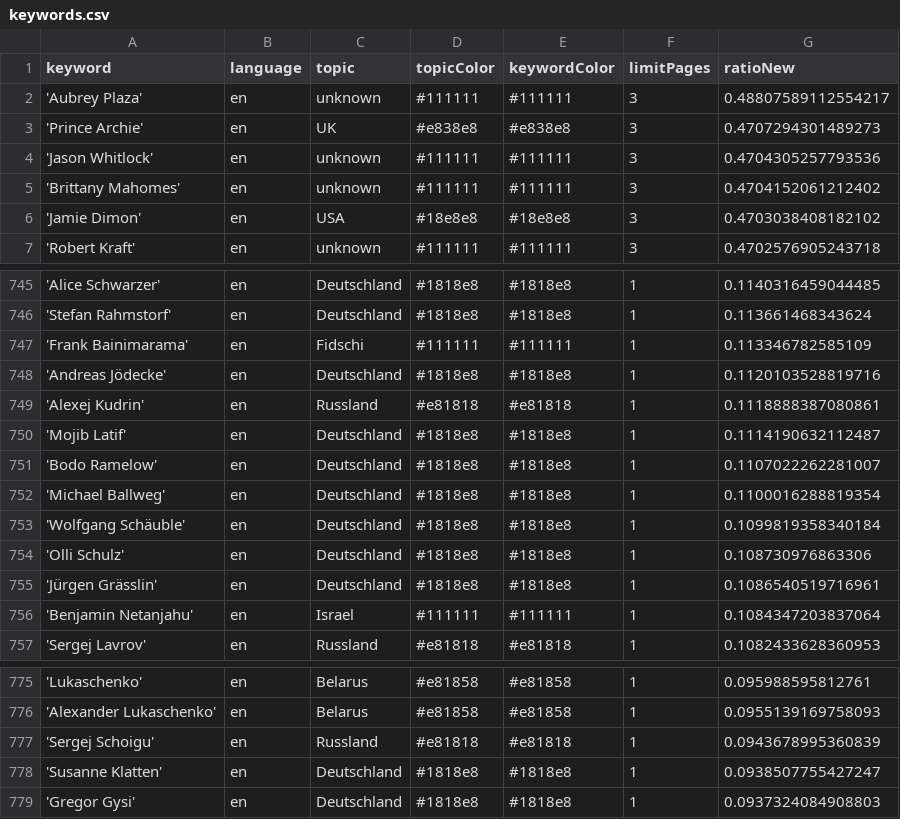
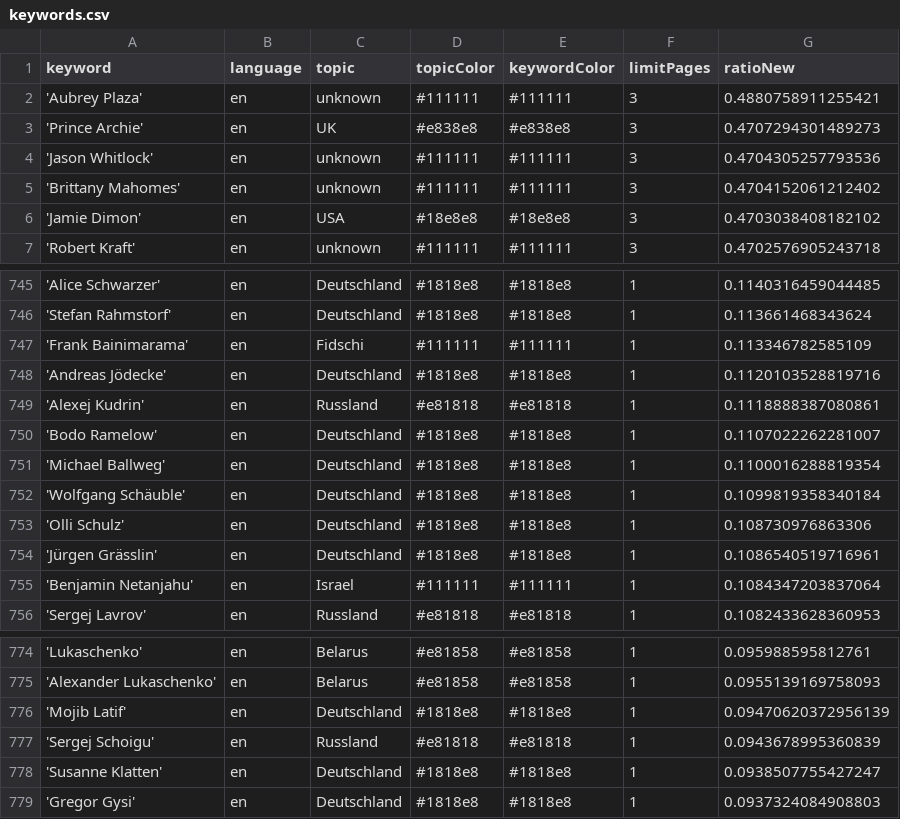
Before and after one commit to pg-ufr-news/personWhisperer, a CSV file: keywords.csv, drawn as a sheet; only a part is shown, gaps mark what is left out.

Commit message:
Commit from GitHub Actions (harvest:0.0)

```diff
--- a/keywords.csv
+++ b/keywords.csv
@@ -1,3 +1,3 @@
 keyword,language,topic,topicColor,keywordColor,limitPages,ratioNew
-'Aubrey Plaza',en,unknown,#111111,#111111,3,0.48807589112554217
+'Aubrey Plaza',en,unknown,#111111,#111111,3,0.4880758911255421
 'Prince Archie',en,UK,#e838e8,#e838e8,3,0.4707294301489273
@@ -749,3 +749,2 @@ keyword,language,topic,topicColor,keywordColor,limitPages,ratioNew
 'Alexej Kudrin',en,Russland,#e81818,#e81818,1,0.1118888387080861
-'Mojib Latif',en,Deutschland,#1818e8,#1818e8,1,0.1114190632112487
 'Bodo Ramelow',en,Deutschland,#1818e8,#1818e8,1,0.1107022262281007
@@ -776,2 +775,3 @@ keyword,language,topic,topicColor,keywordColor,limitPages,ratioNew
 'Alexander Lukaschenko',en,Belarus,#e81858,#e81858,1,0.0955139169758093
+'Mojib Latif',en,Deutschland,#1818e8,#1818e8,1,0.09470620372956139
 'Sergej Schoigu',en,Russland,#e81818,#e81818,1,0.0943678995360839
```
